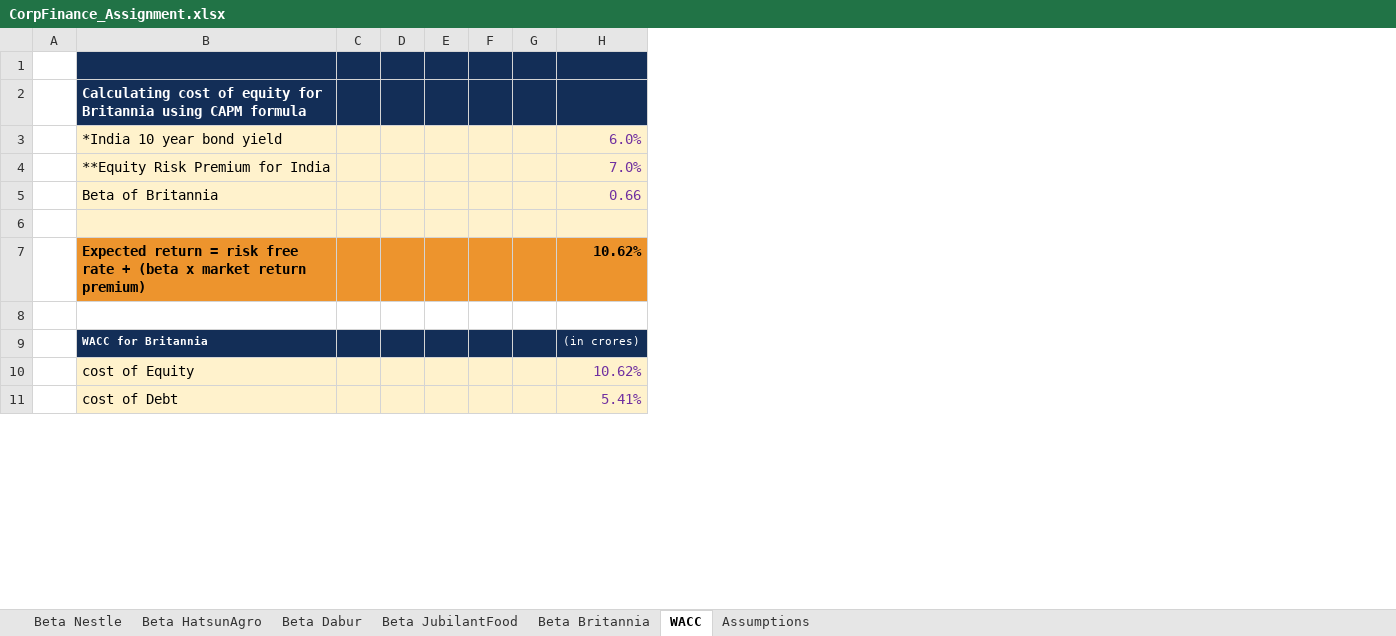
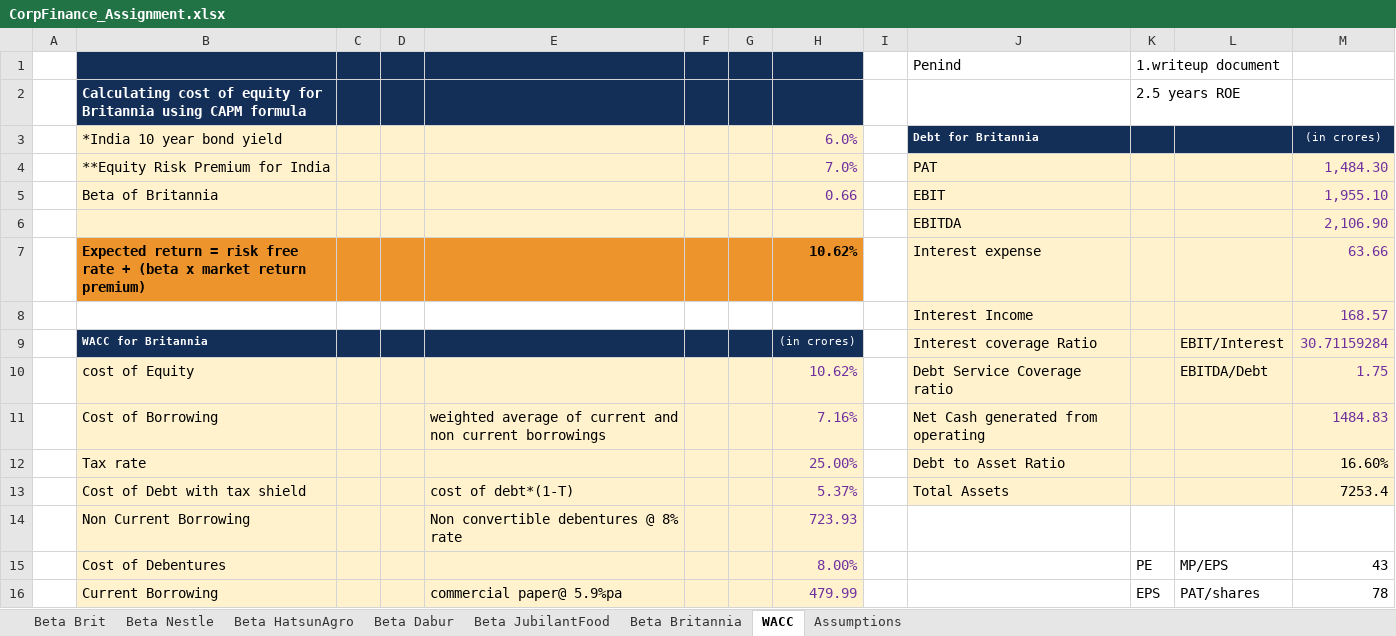
Before and after one commit to nagadumpala/IIMAAGMP, an Excel workbook: Module3/corpFinance/assignment/CorpFinance_Assignment.xlsx, sheet WACC, drawn as a sheet; only a part is shown; values as stored, in another font and other column widths than the file's, no borders; removed rows and columns are numbered as before the commit, all else as after; the diff covers the shown part only; the diff names each change by its address in the sheet, - before the commit and + after, or states it on an @@ line.

```diff
--- a/Module3/corpFinance/assignment/CorpFinance_Assignment.xlsx (sheet WACC)
+++ b/Module3/corpFinance/assignment/CorpFinance_Assignment.xlsx (sheet WACC)
@@ sheet tab unhidden: Beta Brit @@
-column E, empty
+column E, empty
+column I, empty
+column J (Debt for Britannia), row 1: Penind; rows 4-10: PAT | EBIT | EBITDA | Interest expense | Interest Income | Interest coverage Ratio | Debt Service Coverage ratio
+column K, rows 1-2: 1.writeup document | 2.5 years ROE
+column L, rows 9-10: EBIT/Interest | EBITDA/Debt
+column M ((in crores)), rows 4-10: 1,484.30 | 1,955.10 | 2,106.90 | 63.66 | 168.57 | 30.71159284 | 1.75
-row 1: (empty)
+row 1:  |  |  |  |  |  |  |  |  | Penind | 1.writeup document
-row 6: (empty)
+row 6:  |  |  |  |  |  |  |  |  | EBITDA |  |  | 2,106.90
-row 8: (empty)
+row 8:  |  |  |  |  |  |  |  |  | Interest Income |  |  | 168.57
-row 11:  | cost of Debt |  |  |  |  |  | 5.41%
+row 11:  | Cost of Borrowing |  |  | weighted average of current and non current borrowings |  |  | 7.16% |  | Net Cash generated from operating |  |  | 1484.83
+row 12:  | Tax rate |  |  |  |  |  | 25.00% |  | Debt to Asset Ratio |  |  | 16.60%
+row 13:  | Cost of Debt with tax shield |  |  | cost of debt*(1-T) |  |  | 5.37% |  | Total Assets |  |  | 7253.4
+row 14:  | Non Current Borrowing |  |  | Non convertible debentures @ 8% rate |  |  | 723.93
+row 15:  | Cost of Debentures |  |  |  |  |  | 8.00% |  |  | PE | MP/EPS | 43
+row 16:  | Current Borrowing |  |  | commercial paper@ 5.9%pa |  |  | 479.99 |  |  | EPS | PAT/shares | 78
```
Also changed, not shown: 2 added rows, 5 removed rows and 3 edited cells elsewhere in this sheet, sheet Beta Nestle, formulas that keep their value, charts or pictures.
